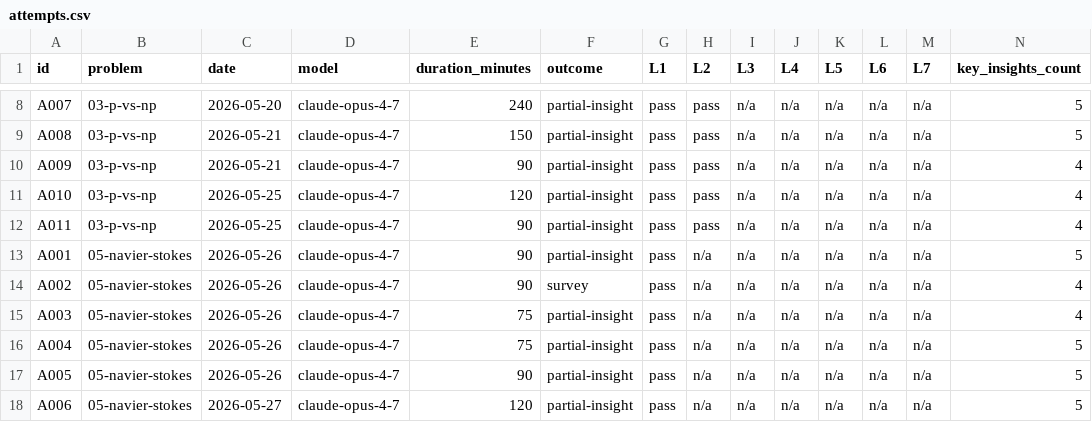
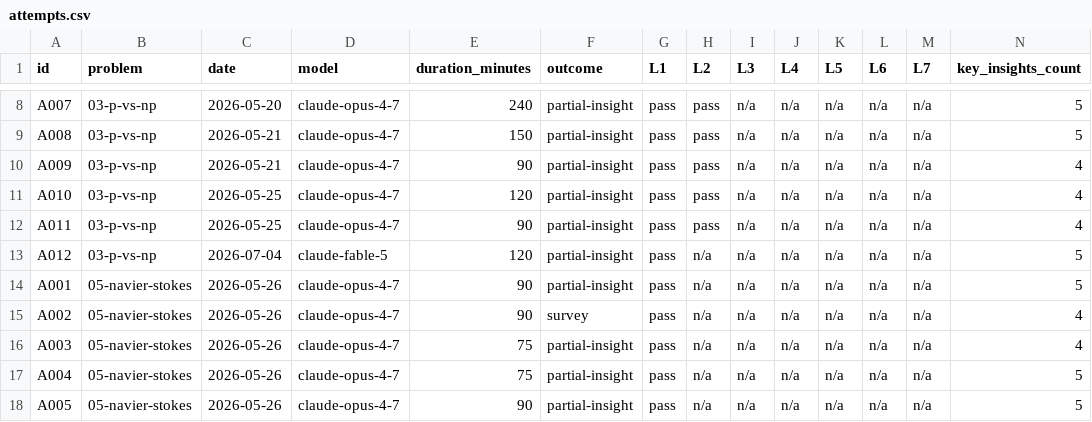
Before and after one commit to Denny-Hwang/millenium_lab, a CSV file: data/attempts.csv, drawn as a sheet; only a part is shown, gaps mark what is left out; the shorter side is filled out with more unchanged rows; rows hold the shown columns only; the diff names each change by its address in the sheet, - before the commit and + after, or states it on an @@ line.

```diff
--- a/data/attempts.csv
+++ b/data/attempts.csv
+row 13: A012 | 03-p-vs-np | 2026-07-04 | claude-fable-5 | 120 | partial-insight | pass | n/a | n/a | n/a | n/a | n/a | n/a | 5
```
Also changed, not shown: 2 other files.
